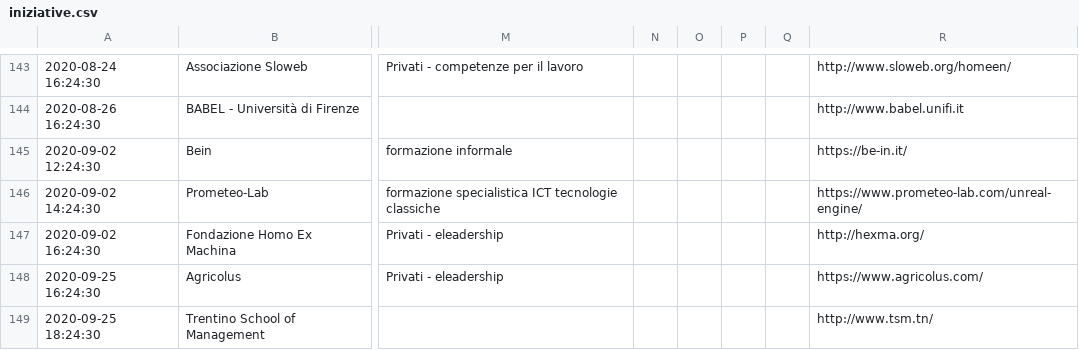
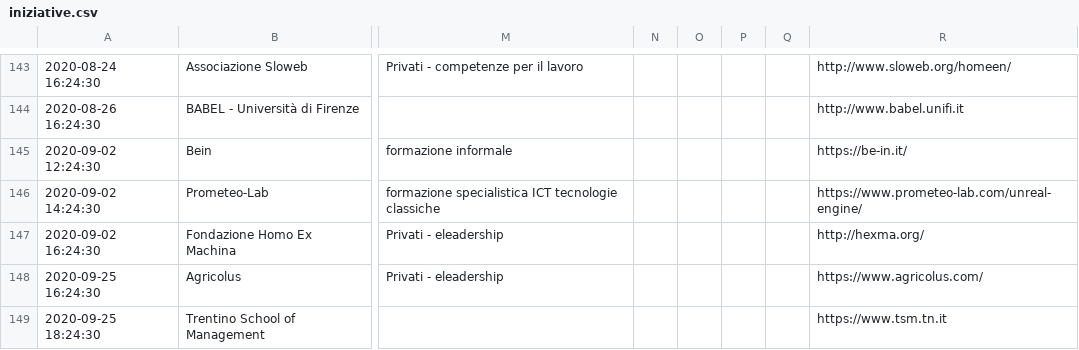
Before and after one commit to italia/repubblica-digitale, a CSV file: _data/iniziative.csv, drawn as a sheet; only a part is shown, gaps mark what is left out; the diff names each change by its address in the sheet, - before the commit and + after, or states it on an @@ line.

```diff
--- a/_data/iniziative.csv
+++ b/_data/iniziative.csv
-R149: http://www.tsm.tn/
+R149: https://www.tsm.tn.it
```
Also changed, not shown: 1 other file.
